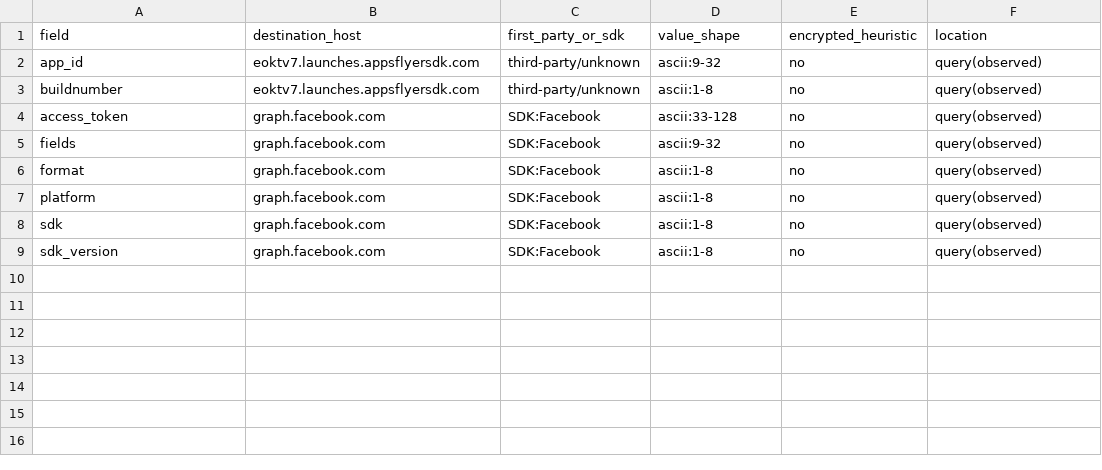
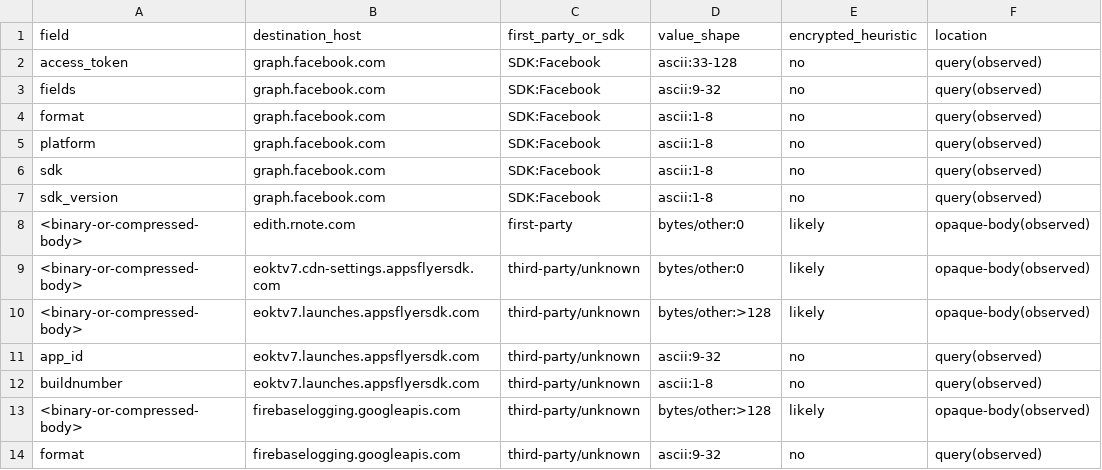
Before and after one commit to zkp6c4vr89-coder/tiktok-xhs-signing-analysis, a CSV file: data/observed_fields_xhs.csv, drawn as a sheet.

```diff
--- a/data/observed_fields_xhs.csv
+++ b/data/observed_fields_xhs.csv
@@ -1,4 +1,2 @@
 field,destination_host,first_party_or_sdk,value_shape,encrypted_heuristic,location
-app_id,eoktv7.launches.appsflyersdk.com,third-party/unknown,ascii:9-32,no,query(observed)
-buildnumber,eoktv7.launches.appsflyersdk.com,third-party/unknown,ascii:1-8,no,query(observed)
 access_token,graph.facebook.com,SDK:Facebook,ascii:33-128,no,query(observed)
@@ -9 +7,8 @@ sdk,graph.facebook.com,SDK:Facebook,ascii:1-8,no,query(observed)
 sdk_version,graph.facebook.com,SDK:Facebook,ascii:1-8,no,query(observed)
+<binary-or-compressed-body>,edith.rnote.com,first-party,bytes/other:0,likely,opaque-body(observed)
+<binary-or-compressed-body>,eoktv7.cdn-settings.appsflyersdk.com,third-party/unknown,bytes/other:0,likely,opaque-body(observed)
+<binary-or-compressed-body>,eoktv7.launches.appsflyersdk.com,third-party/unknown,bytes/other:>128,likely,opaque-body(observed)
+app_id,eoktv7.launches.appsflyersdk.com,third-party/unknown,ascii:9-32,no,query(observed)
+buildnumber,eoktv7.launches.appsflyersdk.com,third-party/unknown,ascii:1-8,no,query(observed)
+<binary-or-compressed-body>,firebaselogging.googleapis.com,third-party/unknown,bytes/other:>128,likely,opaque-body(observed)
+format,firebaselogging.googleapis.com,third-party/unknown,ascii:9-32,no,query(observed)
```
Also changed, not shown: data/field_catalogue.csv, 3 other files.
